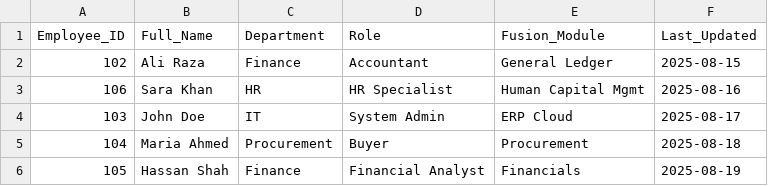
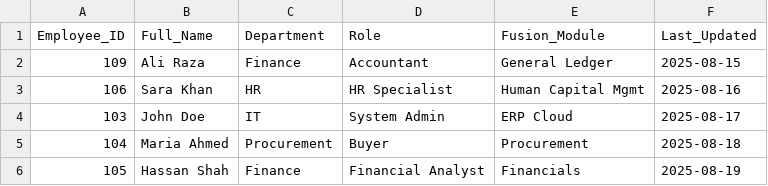
Before and after one commit to mhammadsaani/test-repo, a CSV file: oracle_fusion_sample.csv, drawn as a sheet.

Commit message:
main changed

```diff
--- a/oracle_fusion_sample.csv
+++ b/oracle_fusion_sample.csv
@@ -1,3 +1,3 @@
 Employee_ID,Full_Name,Department,Role,Fusion_Module,Last_Updated
-102,Ali Raza,Finance,Accountant,General Ledger,2025-08-15
+109,Ali Raza,Finance,Accountant,General Ledger,2025-08-15
 106,Sara Khan,HR,HR Specialist,Human Capital Mgmt,2025-08-16
```
